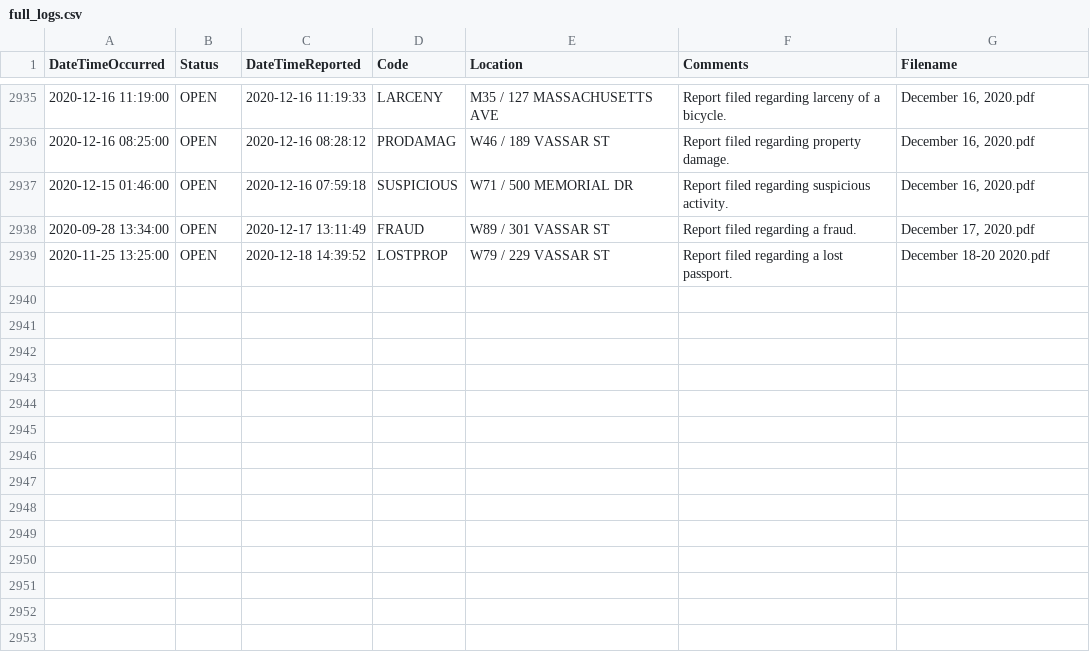
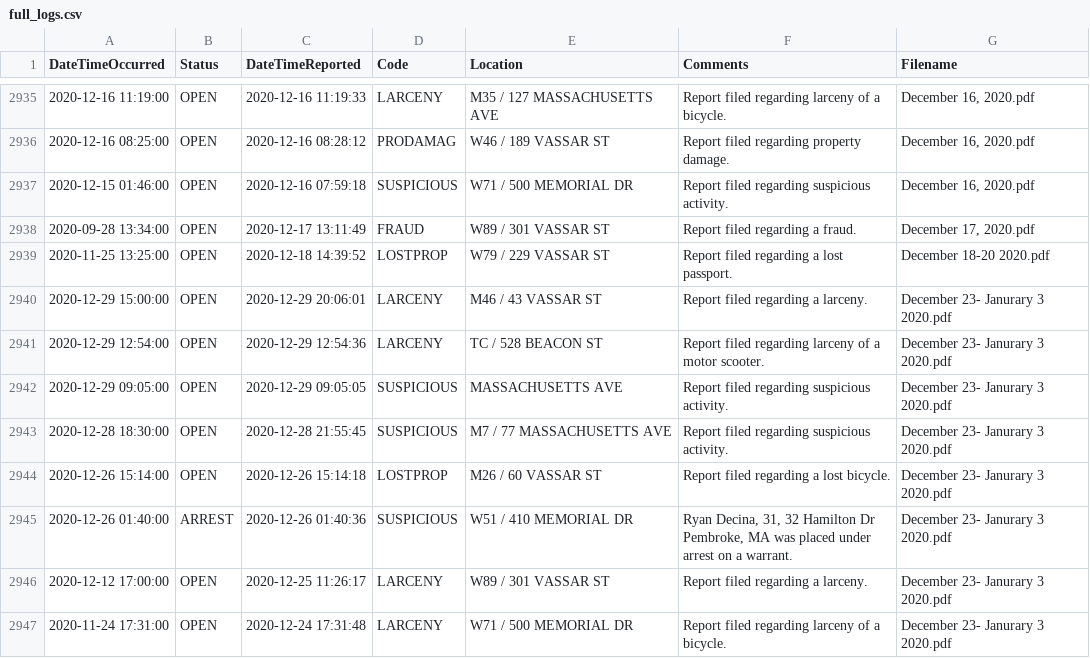
Before and after one commit to davidasilva/police-logs, a CSV file: full_logs.csv, drawn as a sheet; only a part is shown, gaps mark what is left out.

```diff
--- a/full_logs.csv
+++ b/full_logs.csv
@@ -2939 +2939,9 @@ DateTimeOccurred,Status,DateTimeReported,Code,Location,Comments,Filename
 2020-11-25 13:25:00,OPEN,2020-12-18 14:39:52,LOSTPROP,W79 / 229 VASSAR ST,Report filed regarding a lost passport.,December 18-20 2020.pdf
+2020-12-29 15:00:00,OPEN,2020-12-29 20:06:01,LARCENY,M46 / 43 VASSAR ST,Report filed regarding a larceny.,December 23- Janurary 3 2020.pdf
+2020-12-29 12:54:00,OPEN,2020-12-29 12:54:36,LARCENY,TC / 528 BEACON ST,Report filed regarding larceny of a motor scooter.,December 23- Janurary 3 2020.pdf
+2020-12-29 09:05:00,OPEN,2020-12-29 09:05:05,SUSPICIOUS,MASSACHUSETTS AVE,Report filed regarding suspicious activity.,December 23- Janurary 3 2020.pdf
+2020-12-28 18:30:00,OPEN,2020-12-28 21:55:45,SUSPICIOUS,M7 / 77 MASSACHUSETTS AVE,Report filed regarding suspicious activity.,December 23- Janurary 3 2020.pdf
+2020-12-26 15:14:00,OPEN,2020-12-26 15:14:18,LOSTPROP,M26 / 60 VASSAR ST,Report filed regarding a lost bicycle.,December 23- Janurary 3 2020.pdf
+2020-12-26 01:40:00,ARREST,2020-12-26 01:40:36,SUSPICIOUS,W51 / 410 MEMORIAL DR,"Ryan Decina, 31, 32 Hamilton Dr Pembroke, MA was placed under arrest on a warrant.",December 23- Janurary 3 2020.pdf
+2020-12-12 17:00:00,OPEN,2020-12-25 11:26:17,LARCENY,W89 / 301 VASSAR ST,Report filed regarding a larceny.,December 23- Janurary 3 2020.pdf
+2020-11-24 17:31:00,OPEN,2020-12-24 17:31:48,LARCENY,W71 / 500 MEMORIAL DR,Report filed regarding larceny of a bicycle.,December 23- Janurary 3 2020.pdf
```
Also changed, not shown: 1 other file.
